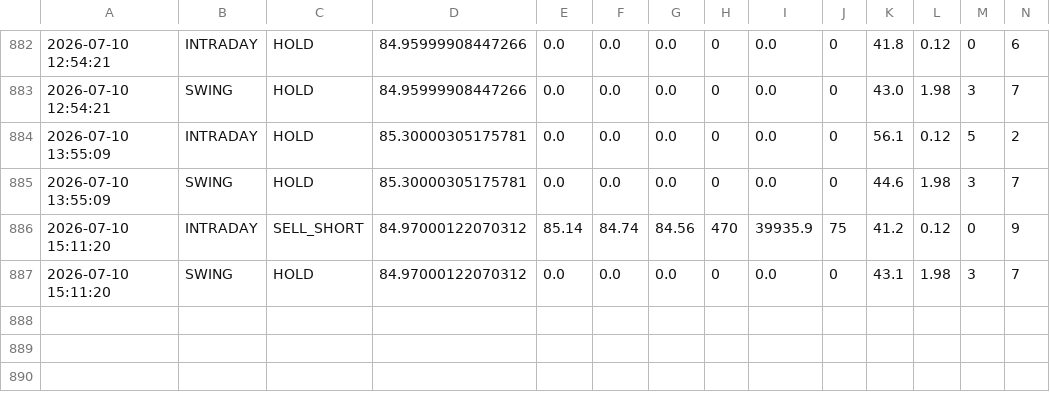
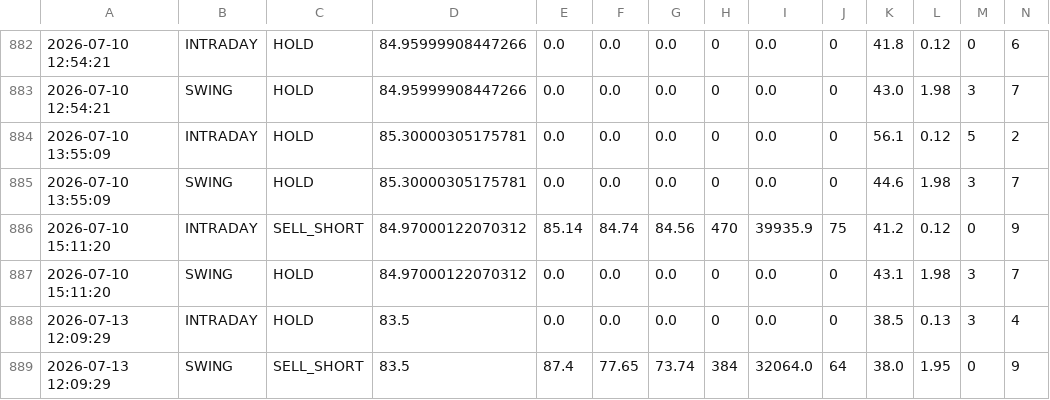
Before and after one commit to tester2021test/nmdc_stock, a CSV file: results/nmdc_signals.csv, drawn as a sheet; only a part is shown, gaps mark what is left out; rows hold the shown columns only; the diff names each change by its address in the sheet, - before the commit and + after, or states it on an @@ line.

```diff
--- a/results/nmdc_signals.csv
+++ b/results/nmdc_signals.csv
+row 888: 2026-07-13 12:09:29 | INTRADAY | HOLD | 83.5 | 0.0 | 0.0 | 0.0 | 0 | 0.0 | 0 | 38.5 | 0.13 | 3 | 4
+row 889: 2026-07-13 12:09:29 | SWING | SELL_SHORT | 83.5 | 87.4 | 77.65 | 73.74 | 384 | 32064.0 | 64 | 38.0 | 1.95 | 0 | 9
```
